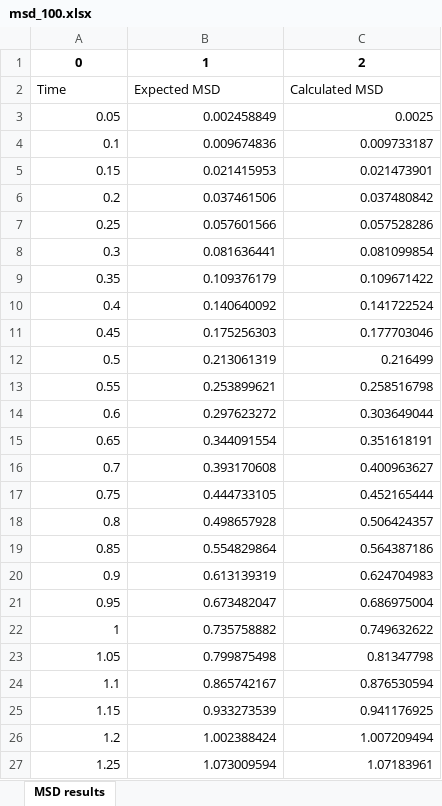
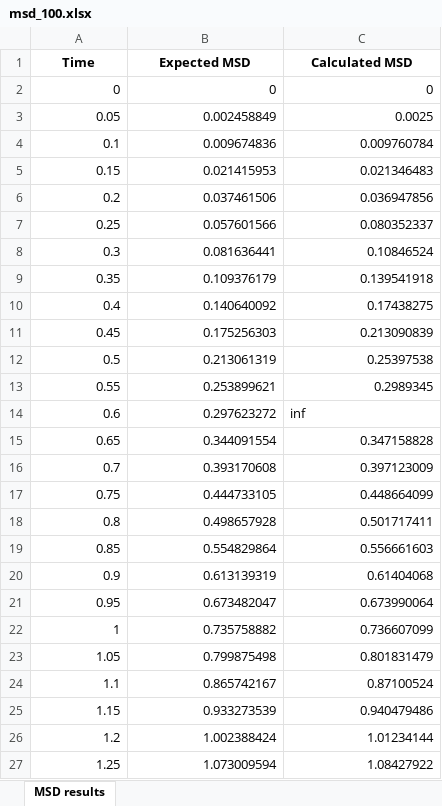
Before and after one commit to michaeldoubletree/Lin_Camley_Work, an Excel workbook: MSD Results/msd_100.xlsx, sheet MSD results, drawn as a sheet; only a part is shown; values as stored, in another font and other column widths than the file's, no borders; removed rows and columns are numbered as before the commit, all else as after; the diff covers the shown part only; the diff names each change by its address in the sheet, - before the commit and + after, or states it on an @@ line.

```diff
--- a/MSD Results/msd_100.xlsx (sheet MSD results)
+++ b/MSD Results/msd_100.xlsx (sheet MSD results)
-row 1: 0 | 1 | 2
@@ A1:C1 bold: off → on, alignment: left → center @@
+row 2: 0 | 0 | 0
-C4 (Calculated MSD): 0.009733187
+C4 (Calculated MSD): 0.009760784
-C5 (Calculated MSD): 0.021473901
+C5 (Calculated MSD): 0.021346483
-C6 (Calculated MSD): 0.037480842
+C6 (Calculated MSD): 0.036947856
-C7 (Calculated MSD): 0.057528286
+C7 (Calculated MSD): 0.080352337
-C8 (Calculated MSD): 0.081099854
+C8 (Calculated MSD): 0.10846524
-C9 (Calculated MSD): 0.109671422
+C9 (Calculated MSD): 0.139541918
-C10 (Calculated MSD): 0.141722524
+C10 (Calculated MSD): 0.17438275
-C11 (Calculated MSD): 0.177703046
+C11 (Calculated MSD): 0.213090839
-C12 (Calculated MSD): 0.216499
+C12 (Calculated MSD): 0.25397538
-C13 (Calculated MSD): 0.258516798
+C13 (Calculated MSD): 0.2989345
-C14 (Calculated MSD): 0.303649044
+C14 (Calculated MSD): inf
-C15 (Calculated MSD): 0.351618191
+C15 (Calculated MSD): 0.347158828
-C16 (Calculated MSD): 0.400963627
+C16 (Calculated MSD): 0.397123009
-C17 (Calculated MSD): 0.452165444
+C17 (Calculated MSD): 0.448664099
-C18 (Calculated MSD): 0.506424357
+C18 (Calculated MSD): 0.501717411
-C19 (Calculated MSD): 0.564387186
+C19 (Calculated MSD): 0.556661603
-C20 (Calculated MSD): 0.624704983
+C20 (Calculated MSD): 0.61404068
-C21 (Calculated MSD): 0.686975004
+C21 (Calculated MSD): 0.673990064
-C22 (Calculated MSD): 0.749632622
+C22 (Calculated MSD): 0.736607099
-C23 (Calculated MSD): 0.81347798
+C23 (Calculated MSD): 0.801831479
-C24 (Calculated MSD): 0.876530594
+C24 (Calculated MSD): 0.87100524
-C25 (Calculated MSD): 0.941176925
+C25 (Calculated MSD): 0.940479486
-C26 (Calculated MSD): 1.007209494
+C26 (Calculated MSD): 1.01234144
-C27 (Calculated MSD): 1.07183961
+C27 (Calculated MSD): 1.08427922
```
Also changed, not shown: 175 edited cells elsewhere in this sheet, 3 other files.
